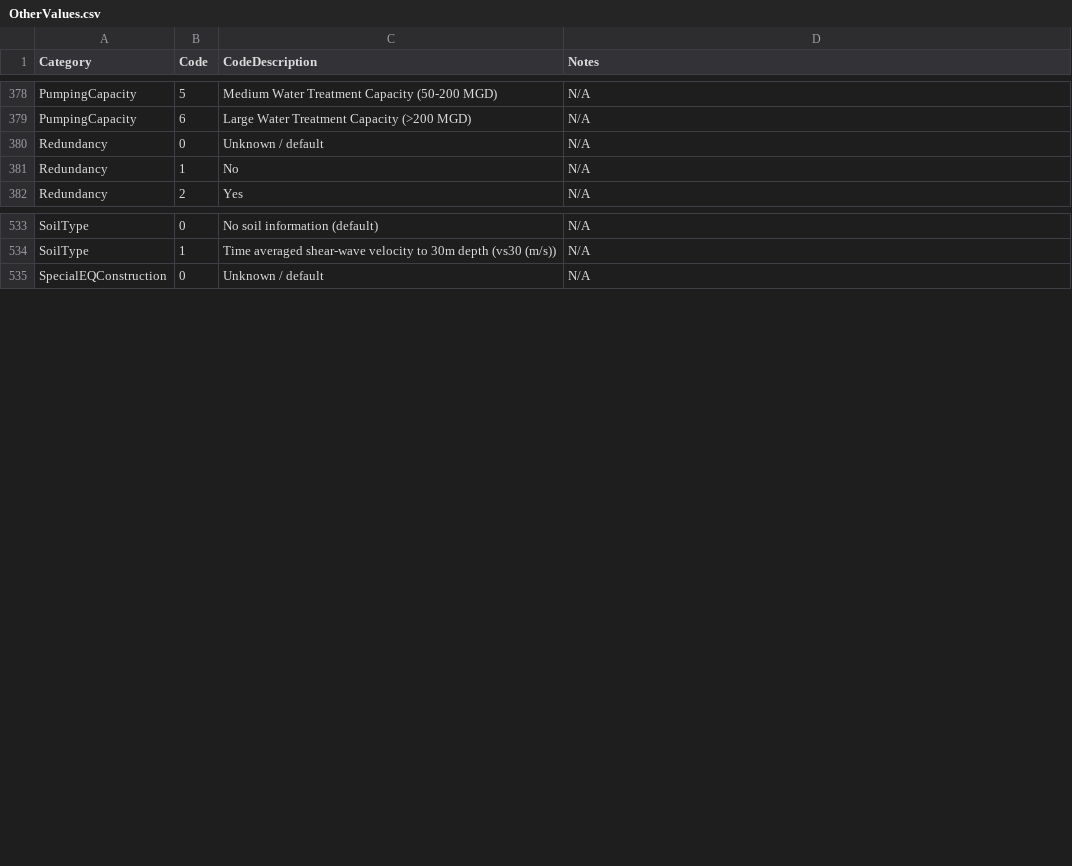
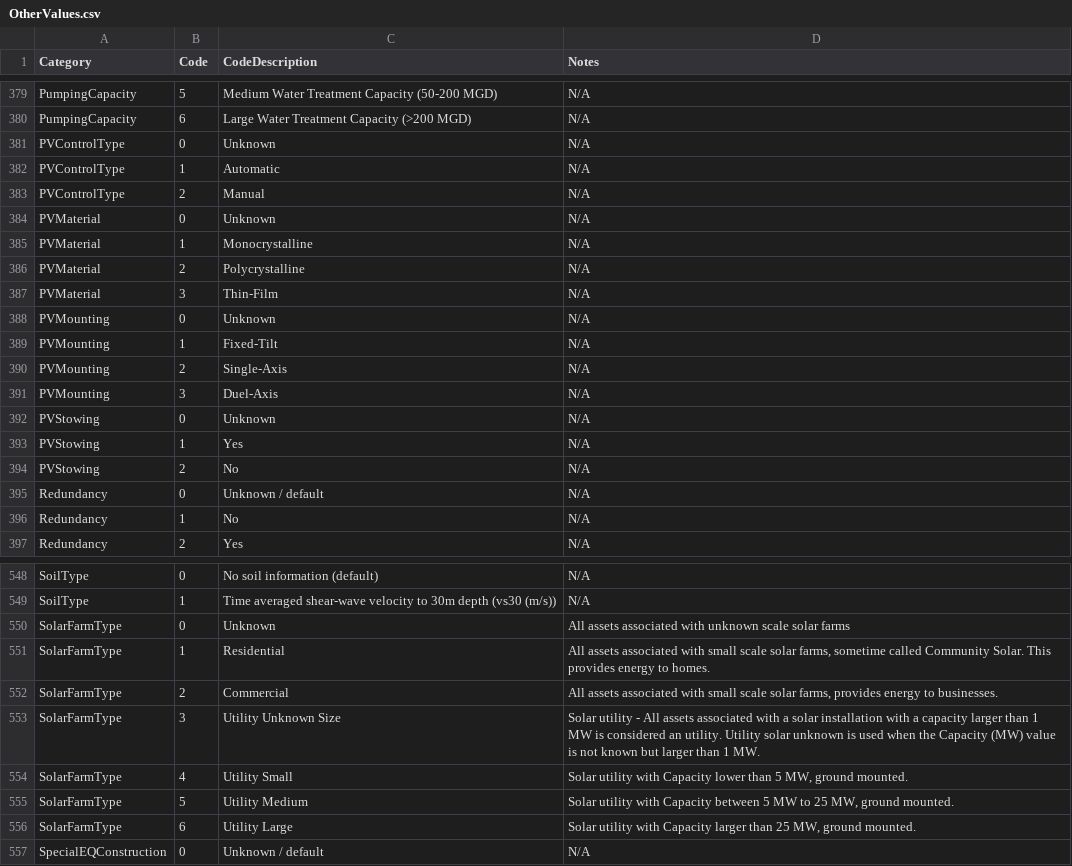
Before and after one commit to OasisLMF/ODS_OpenExposureData, a CSV file: OpenExposureData/OtherValues.csv, drawn as a sheet; only a part is shown, gaps mark what is left out; the diff covers the shown part only; the diff names each change by its address in the sheet, - before the commit and + after, or states it on an @@ line.

```diff
--- a/OpenExposureData/OtherValues.csv
+++ b/OpenExposureData/OtherValues.csv
+row 381: PVControlType | 0 | Unknown | N/A
+row 382: PVControlType | 1 | Automatic | N/A
+row 383: PVControlType | 2 | Manual | N/A
+row 384: PVMaterial | 0 | Unknown | N/A
+row 385: PVMaterial | 1 | Monocrystalline | N/A
+row 386: PVMaterial | 2 | Polycrystalline | N/A
+row 387: PVMaterial | 3 | Thin-Film | N/A
+row 388: PVMounting | 0 | Unknown | N/A
+row 389: PVMounting | 1 | Fixed-Tilt | N/A
+row 390: PVMounting | 2 | Single-Axis | N/A
+row 391: PVMounting | 3 | Duel-Axis | N/A
+row 392: PVStowing | 0 | Unknown | N/A
+row 393: PVStowing | 1 | Yes | N/A
+row 394: PVStowing | 2 | No | N/A
+row 550: SolarFarmType | 0 | Unknown | All assets associated with unknown scale solar farms
+row 551: SolarFarmType | 1 | Residential | All assets associated with small scale solar farms, sometime called Community Solar. This provides energy to homes.
+row 552: SolarFarmType | 2 | Commercial | All assets associated with small scale solar farms, provides energy to businesses.
+row 553: SolarFarmType | 3 | Utility Unknown Size | Solar utility - All assets associated with a solar installation with a capacity larger than 1 MW is considered an utility. Utility solar unknown is used when the Capacity (MW) value is not known but larger than 1 MW.
+row 554: SolarFarmType | 4 | Utility Small | Solar utility with Capacity lower than 5 MW, ground mounted.
+row 555: SolarFarmType | 5 | Utility Medium | Solar utility with Capacity between 5 MW to 25 MW, ground mounted.
+row 556: SolarFarmType | 6 | Utility Large | Solar utility with Capacity larger than 25 MW, ground mounted.
```
Also changed, not shown: 1 added row elsewhere in this file, OpenExposureData/ConstructionValues.csv, OpenExposureData/OEDInputFields.csv.
